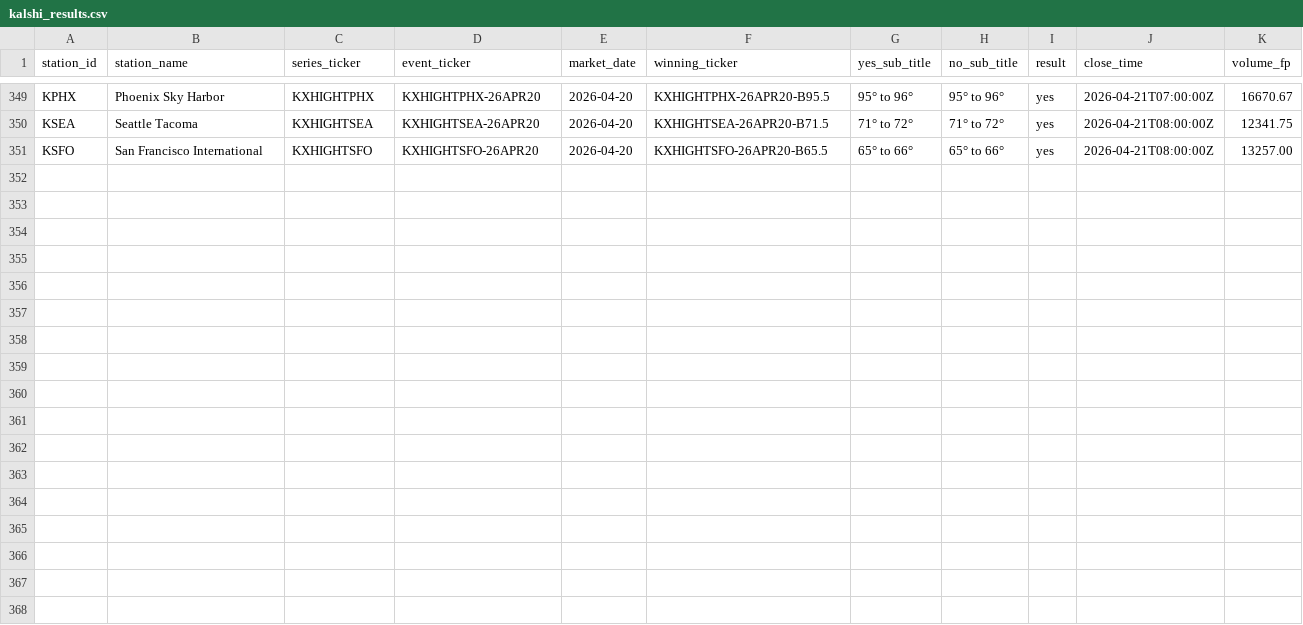
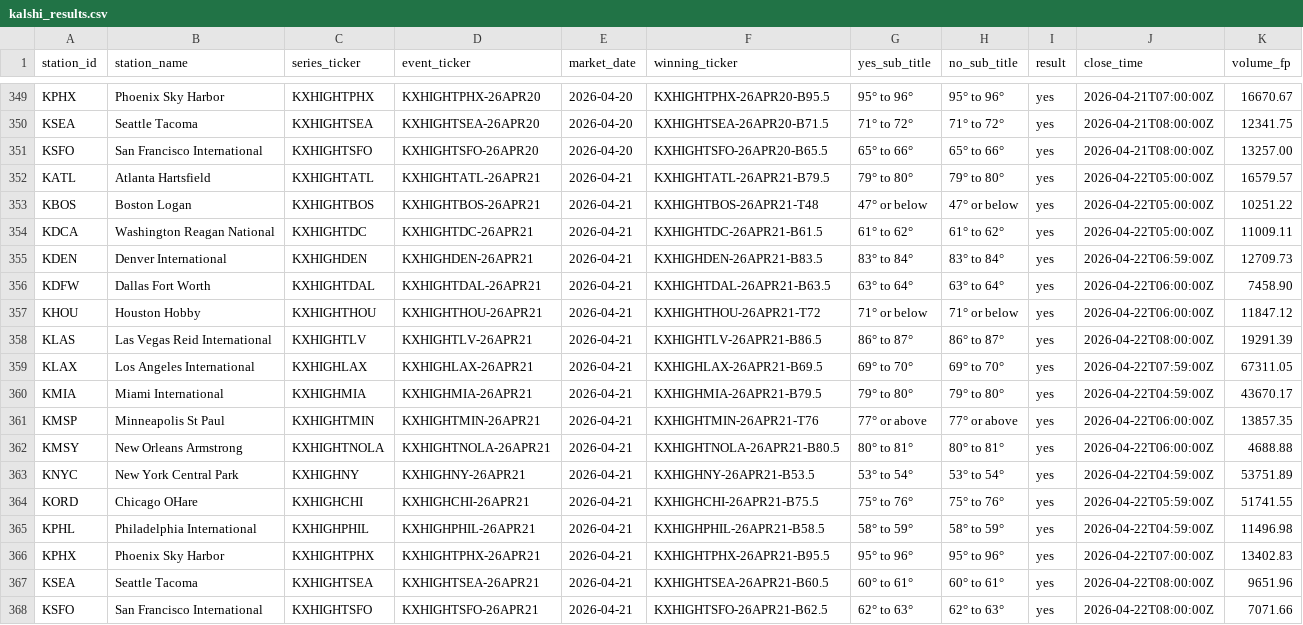
Before and after one commit to foxandfortune/Weather, a CSV file: data/kalshi_results.csv, drawn as a sheet; only a part is shown, gaps mark what is left out; the diff names each change by its address in the sheet, - before the commit and + after, or states it on an @@ line.

```diff
--- a/data/kalshi_results.csv
+++ b/data/kalshi_results.csv
+row 352: KATL | Atlanta Hartsfield | KXHIGHTATL | KXHIGHTATL-26APR21 | 2026-04-21 | KXHIGHTATL-26APR21-B79.5 | 79° to 80° | 79° to 80° | yes | 2026-04-22T05:00:00Z | 16579.57
+row 353: KBOS | Boston Logan | KXHIGHTBOS | KXHIGHTBOS-26APR21 | 2026-04-21 | KXHIGHTBOS-26APR21-T48 | 47° or below | 47° or below | yes | 2026-04-22T05:00:00Z | 10251.22
+row 354: KDCA | Washington Reagan National | KXHIGHTDC | KXHIGHTDC-26APR21 | 2026-04-21 | KXHIGHTDC-26APR21-B61.5 | 61° to 62° | 61° to 62° | yes | 2026-04-22T05:00:00Z | 11009.11
+row 355: KDEN | Denver International | KXHIGHDEN | KXHIGHDEN-26APR21 | 2026-04-21 | KXHIGHDEN-26APR21-B83.5 | 83° to 84° | 83° to 84° | yes | 2026-04-22T06:59:00Z | 12709.73
+row 356: KDFW | Dallas Fort Worth | KXHIGHTDAL | KXHIGHTDAL-26APR21 | 2026-04-21 | KXHIGHTDAL-26APR21-B63.5 | 63° to 64° | 63° to 64° | yes | 2026-04-22T06:00:00Z | 7458.90
+row 357: KHOU | Houston Hobby | KXHIGHTHOU | KXHIGHTHOU-26APR21 | 2026-04-21 | KXHIGHTHOU-26APR21-T72 | 71° or below | 71° or below | yes | 2026-04-22T06:00:00Z | 11847.12
+row 358: KLAS | Las Vegas Reid International | KXHIGHTLV | KXHIGHTLV-26APR21 | 2026-04-21 | KXHIGHTLV-26APR21-B86.5 | 86° to 87° | 86° to 87° | yes | 2026-04-22T08:00:00Z | 19291.39
+row 359: KLAX | Los Angeles International | KXHIGHLAX | KXHIGHLAX-26APR21 | 2026-04-21 | KXHIGHLAX-26APR21-B69.5 | 69° to 70° | 69° to 70° | yes | 2026-04-22T07:59:00Z | 67311.05
+row 360: KMIA | Miami International | KXHIGHMIA | KXHIGHMIA-26APR21 | 2026-04-21 | KXHIGHMIA-26APR21-B79.5 | 79° to 80° | 79° to 80° | yes | 2026-04-22T04:59:00Z | 43670.17
+row 361: KMSP | Minneapolis St Paul | KXHIGHTMIN | KXHIGHTMIN-26APR21 | 2026-04-21 | KXHIGHTMIN-26APR21-T76 | 77° or above | 77° or above | yes | 2026-04-22T06:00:00Z | 13857.35
+row 362: KMSY | New Orleans Armstrong | KXHIGHTNOLA | KXHIGHTNOLA-26APR21 | 2026-04-21 | KXHIGHTNOLA-26APR21-B80.5 | 80° to 81° | 80° to 81° | yes | 2026-04-22T06:00:00Z | 4688.88
+row 363: KNYC | New York Central Park | KXHIGHNY | KXHIGHNY-26APR21 | 2026-04-21 | KXHIGHNY-26APR21-B53.5 | 53° to 54° | 53° to 54° | yes | 2026-04-22T04:59:00Z | 53751.89
+row 364: KORD | Chicago OHare | KXHIGHCHI | KXHIGHCHI-26APR21 | 2026-04-21 | KXHIGHCHI-26APR21-B75.5 | 75° to 76° | 75° to 76° | yes | 2026-04-22T05:59:00Z | 51741.55
+row 365: KPHL | Philadelphia International | KXHIGHPHIL | KXHIGHPHIL-26APR21 | 2026-04-21 | KXHIGHPHIL-26APR21-B58.5 | 58° to 59° | 58° to 59° | yes | 2026-04-22T04:59:00Z | 11496.98
+row 366: KPHX | Phoenix Sky Harbor | KXHIGHTPHX | KXHIGHTPHX-26APR21 | 2026-04-21 | KXHIGHTPHX-26APR21-B95.5 | 95° to 96° | 95° to 96° | yes | 2026-04-22T07:00:00Z | 13402.83
+row 367: KSEA | Seattle Tacoma | KXHIGHTSEA | KXHIGHTSEA-26APR21 | 2026-04-21 | KXHIGHTSEA-26APR21-B60.5 | 60° to 61° | 60° to 61° | yes | 2026-04-22T08:00:00Z | 9651.96
+row 368: KSFO | San Francisco International | KXHIGHTSFO | KXHIGHTSFO-26APR21 | 2026-04-21 | KXHIGHTSFO-26APR21-B62.5 | 62° to 63° | 62° to 63° | yes | 2026-04-22T08:00:00Z | 7071.66
```
